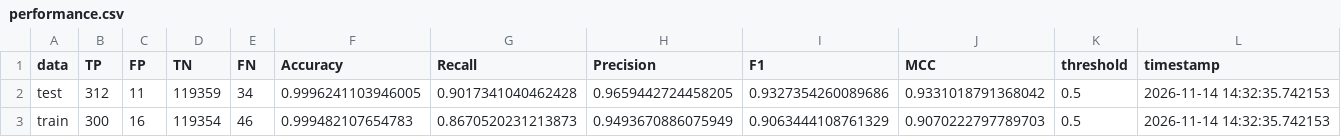
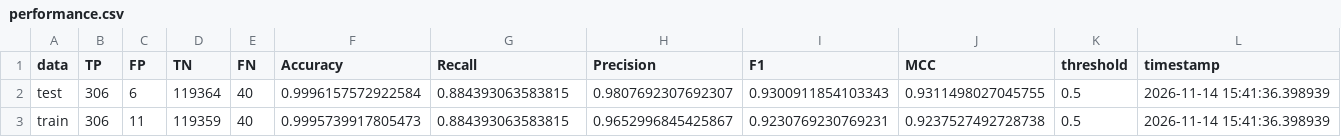
Before and after one commit to maliedvp/py-neer-utilities, a CSV file: docs/source/_static/examples/demonstration_model/performance.csv, drawn as a sheet.

```diff
--- a/docs/source/_static/examples/demonstration_model/performance.csv
+++ b/docs/source/_static/examples/demonstration_model/performance.csv
@@ -1,3 +1,3 @@
 data,TP,FP,TN,FN,Accuracy,Recall,Precision,F1,MCC,threshold,timestamp
-test,312,11,119359,34,0.9996241103946005,0.9017341040462428,0.9659442724458205,0.9327354260089686,0.9331018791368042,0.5,2026-11-14 14:32:35.742153
-train,300,16,119354,46,0.999482107654783,0.8670520231213873,0.9493670886075949,0.9063444108761329,0.9070222797789703,0.5,2026-11-14 14:32:35.742153
+test,306,6,119364,40,0.9996157572922584,0.884393063583815,0.9807692307692307,0.9300911854103343,0.9311498027045755,0.5,2026-11-14 15:41:36.398939
+train,306,11,119359,40,0.9995739917805473,0.884393063583815,0.9652996845425867,0.9230769230769231,0.9237527492728738,0.5,2026-11-14 15:41:36.398939
```
Also changed, not shown: 5 other files.
